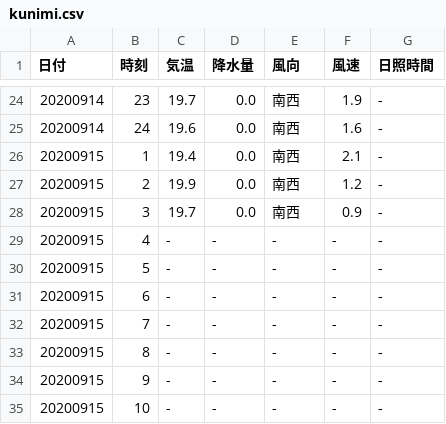
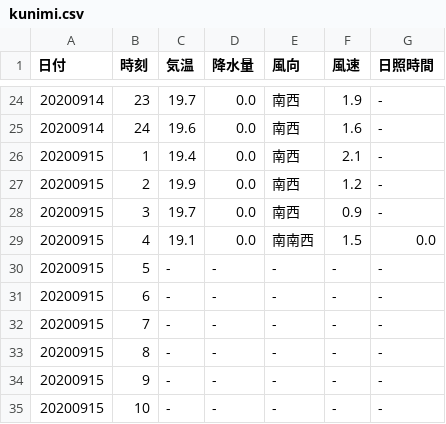
Before and after one commit to s1715-kudo/weather, a CSV file: past_weather/kunimi.csv, drawn as a sheet; only a part is shown, gaps mark what is left out.

```diff
--- a/past_weather/kunimi.csv
+++ b/past_weather/kunimi.csv
@@ -28,3 +28,3 @@
 20200915,3,19.7,0.0,南西,0.9,-
-20200915,4,-,-,-,-,-
+20200915,4,19.1,0.0,南南西,1.5,0.0
 20200915,5,-,-,-,-,-
```
Also changed, not shown: past_weather/nakatsu.csv, 7 other files.
